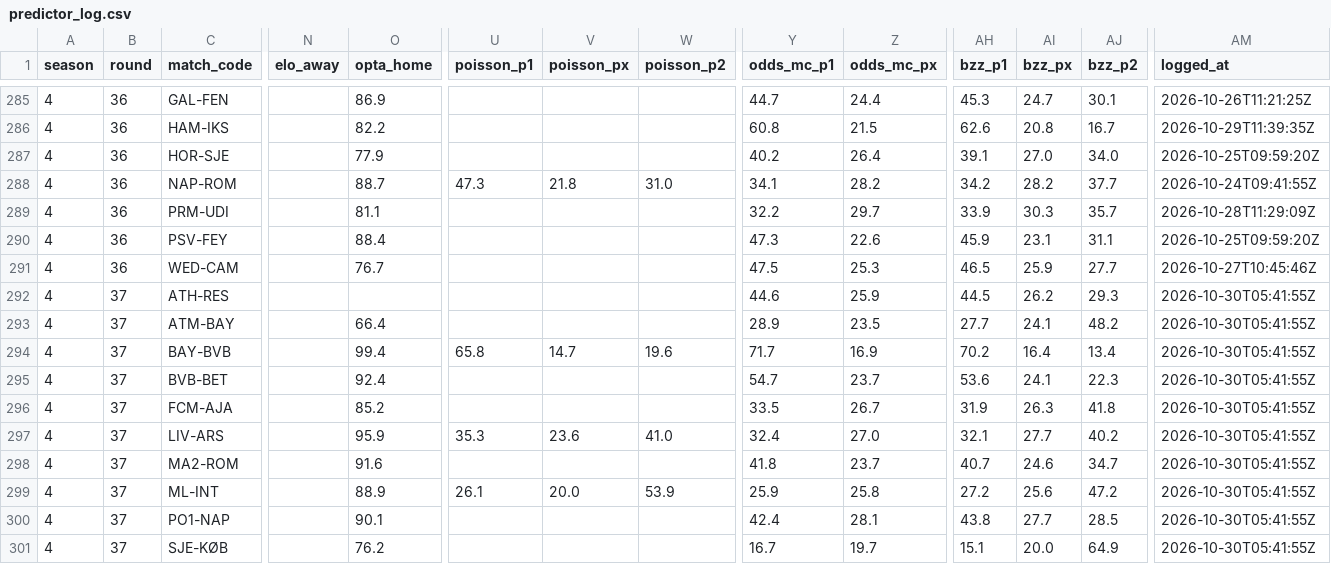
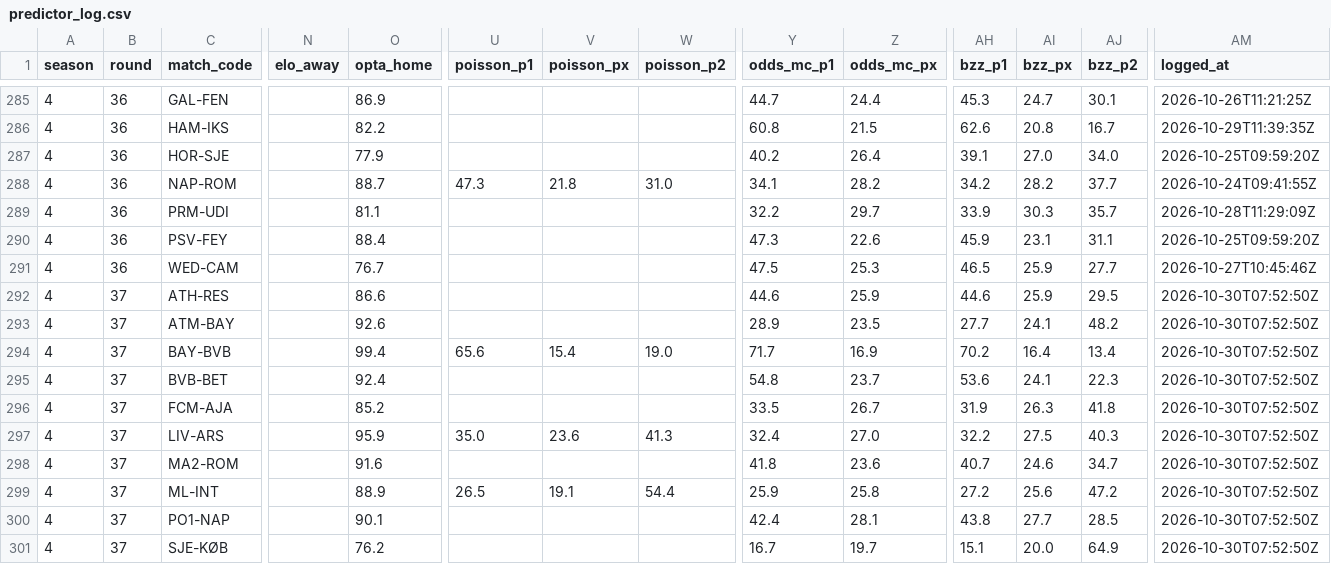
Before and after one commit to Stenner93/Odds, a CSV file: data/predictor_log.csv, drawn as a sheet; only a part is shown, gaps mark what is left out; the diff names each change by its address in the sheet, - before the commit and + after, or states it on an @@ line.

```diff
--- a/data/predictor_log.csv
+++ b/data/predictor_log.csv
-O292 (opta_home): (empty)
+O292 (opta_home): 86.6
-AH292 (bzz_p1): 44.5
+AH292 (bzz_p1): 44.6
-AI292 (bzz_px): 26.2
+AI292 (bzz_px): 25.9
-AJ292 (bzz_p2): 29.3
+AJ292 (bzz_p2): 29.5
-AM292:AM301 (logged_at): 2026-10-30T05:41:55Z
+AM292:AM301 (logged_at): 2026-10-30T07:52:50Z
-O293 (opta_home): 66.4
+O293 (opta_home): 92.6
-U294 (poisson_p1): 65.8
+U294 (poisson_p1): 65.6
-V294 (poisson_px): 14.7
+V294 (poisson_px): 15.4
-W294 (poisson_p2): 19.6
+W294 (poisson_p2): 19.0
-Y295 (odds_mc_p1): 54.7
+Y295 (odds_mc_p1): 54.8
-U297 (poisson_p1): 35.3
+U297 (poisson_p1): 35.0
-W297 (poisson_p2): 41.0
+W297 (poisson_p2): 41.3
-AH297 (bzz_p1): 32.1
+AH297 (bzz_p1): 32.2
-AI297 (bzz_px): 27.7
+AI297 (bzz_px): 27.5
-AJ297 (bzz_p2): 40.2
+AJ297 (bzz_p2): 40.3
-Z298 (odds_mc_px): 23.7
+Z298 (odds_mc_px): 23.6
-U299 (poisson_p1): 26.1
+U299 (poisson_p1): 26.5
-V299 (poisson_px): 20.0
+V299 (poisson_px): 19.1
-W299 (poisson_p2): 53.9
+W299 (poisson_p2): 54.4
```
Also changed, not shown: data/odds.csv, 1 other file.
